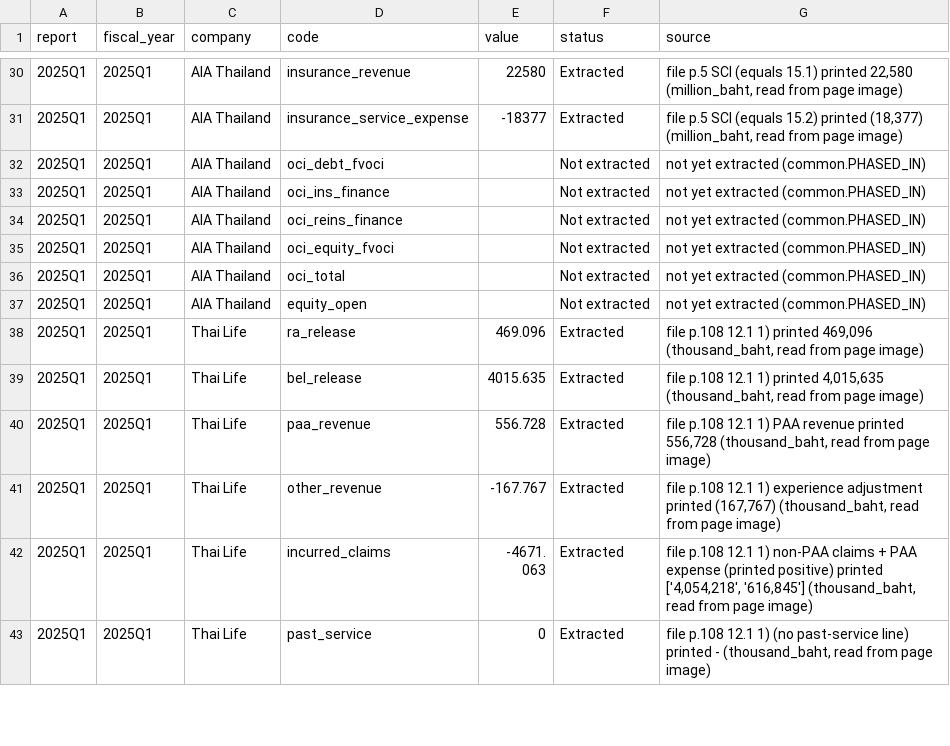
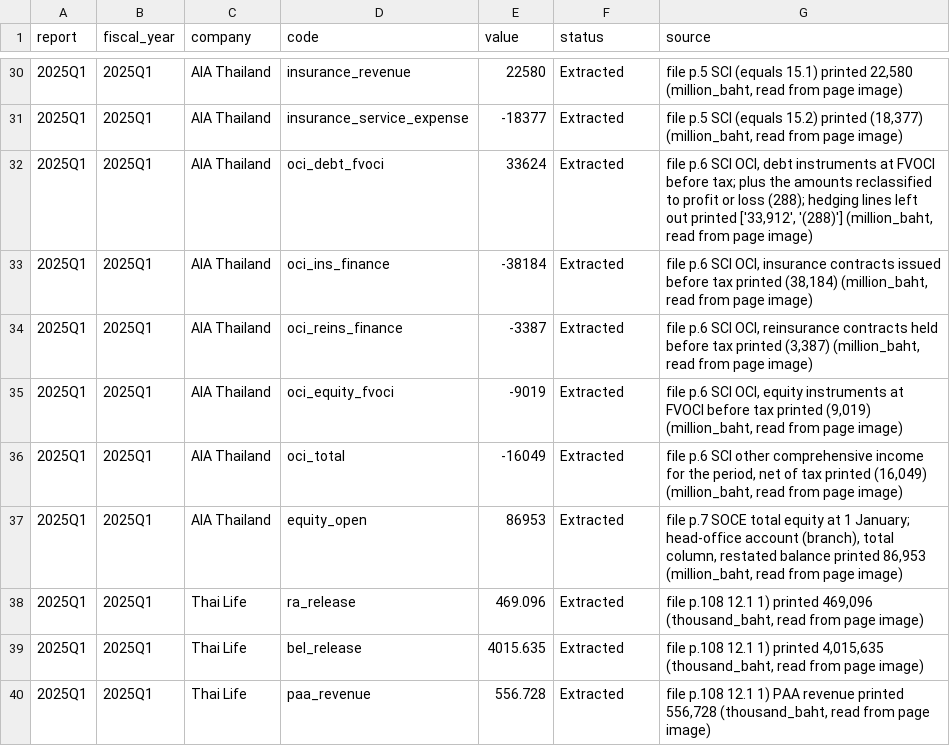
Before and after one commit to SeungraeKim81/IFRS17_Industry_Dashboard, a CSV file: data/2025Q1/line_items.csv, drawn as a sheet; only a part is shown, gaps mark what is left out; the shorter side is filled out with more unchanged rows.

```diff
--- a/data/2025Q1/line_items.csv
+++ b/data/2025Q1/line_items.csv
@@ -31,8 +31,8 @@ report,fiscal_year,company,code,value,status,source
 2025Q1,2025Q1,AIA Thailand,insurance_service_expense,-18377,Extracted,"file p.5 SCI (equals 15.2) printed (18,377) (million_baht, read from page image)"
-2025Q1,2025Q1,AIA Thailand,oci_debt_fvoci,,Not extracted,not yet extracted (common.PHASED_IN)
-2025Q1,2025Q1,AIA Thailand,oci_ins_finance,,Not extracted,not yet extracted (common.PHASED_IN)
-2025Q1,2025Q1,AIA Thailand,oci_reins_finance,,Not extracted,not yet extracted (common.PHASED_IN)
-2025Q1,2025Q1,AIA Thailand,oci_equity_fvoci,,Not extracted,not yet extracted (common.PHASED_IN)
-2025Q1,2025Q1,AIA Thailand,oci_total,,Not extracted,not yet extracted (common.PHASED_IN)
-2025Q1,2025Q1,AIA Thailand,equity_open,,Not extracted,not yet extracted (common.PHASED_IN)
+2025Q1,2025Q1,AIA Thailand,oci_debt_fvoci,33624,Extracted,"file p.6 SCI OCI, debt instruments at FVOCI before tax; plus the amounts reclassified to profit or loss (288); hedging lines left out printed ['33,912', '(288)'] (million_baht, read from page image)"
+2025Q1,2025Q1,AIA Thailand,oci_ins_finance,-38184,Extracted,"file p.6 SCI OCI, insurance contracts issued before tax printed (38,184) (million_baht, read from page image)"
+2025Q1,2025Q1,AIA Thailand,oci_reins_finance,-3387,Extracted,"file p.6 SCI OCI, reinsurance contracts held before tax printed (3,387) (million_baht, read from page image)"
+2025Q1,2025Q1,AIA Thailand,oci_equity_fvoci,-9019,Extracted,"file p.6 SCI OCI, equity instruments at FVOCI before tax printed (9,019) (million_baht, read from page image)"
+2025Q1,2025Q1,AIA Thailand,oci_total,-16049,Extracted,"file p.6 SCI other comprehensive income for the period, net of tax printed (16,049) (million_baht, read from page image)"
+2025Q1,2025Q1,AIA Thailand,equity_open,86953,Extracted,"file p.7 SOCE total equity at 1 January; head-office account (branch), total column, restated balance printed 86,953 (million_baht, read from page image)"
 2025Q1,2025Q1,Thai Life,ra_release,469.096,Extracted,"file p.108 12.1 1) printed 469,096 (thousand_baht, read from page image)"
```
Also changed, not shown: data/2025Q2/line_items.csv, data/2025Q3/line_items.csv, 35 other files.
